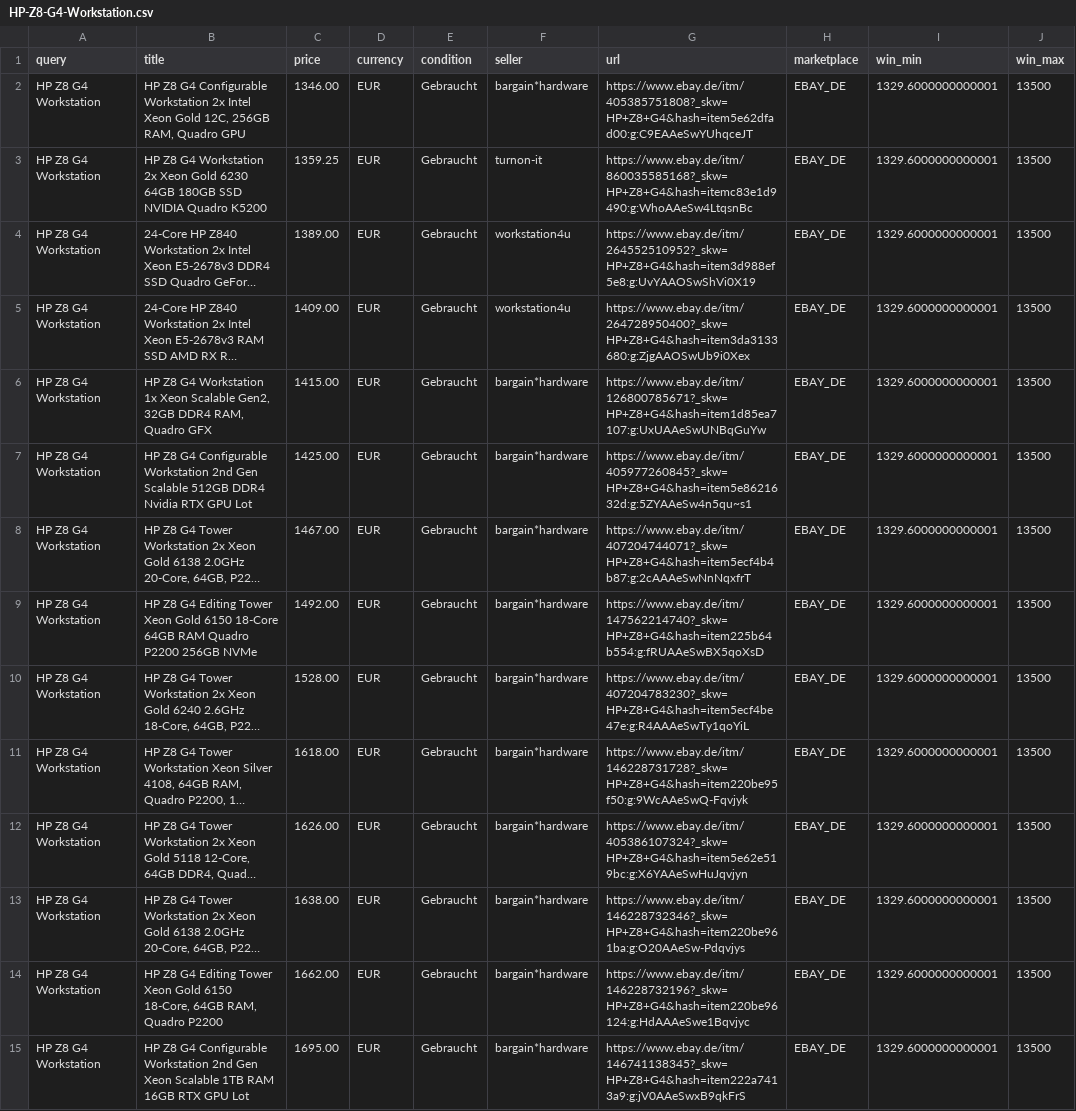
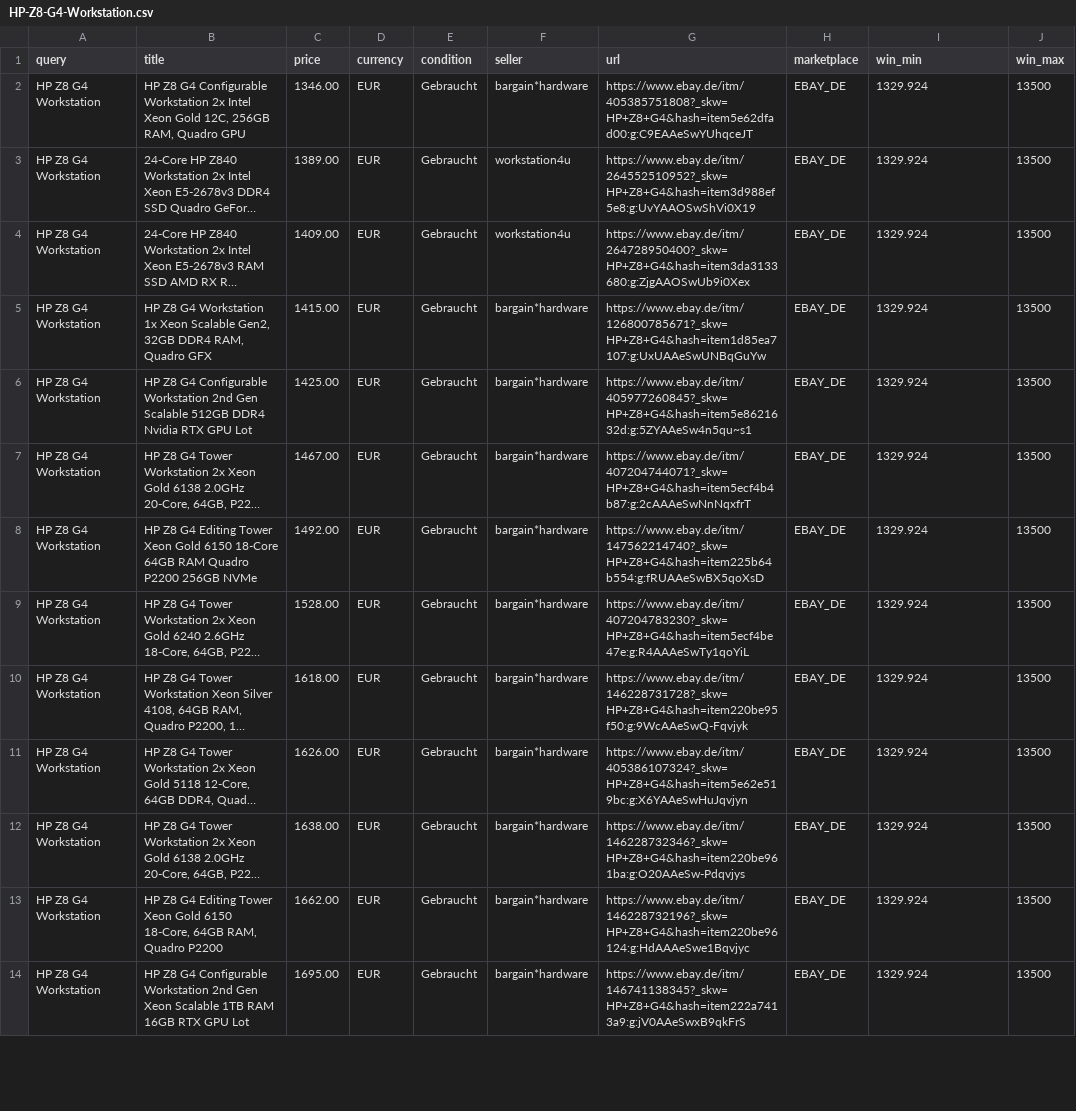
Before and after one commit to aicologne/aic-hardware-deals, a CSV file: site/data/deals/HP-Z8-G4-Workstation.csv, drawn as a sheet; only a part is shown; long unchanged cells end in …; removed rows and columns are numbered as before the commit, all else as after; the diff covers the shown part only; the diff names each change by its address in the sheet, - before the commit and + after, or states it on an @@ line.

```diff
--- a/site/data/deals/HP-Z8-G4-Workstation.csv
+++ b/site/data/deals/HP-Z8-G4-Workstation.csv
-I2 (win_min): 1329.6000000000001
+I2 (win_min): 1329.924
-row 3: HP Z8 G4 Workstation | HP Z8 G4 Workstation 2x Xeon Gold 6230 64GB 180GB SSD NVIDIA Quadro K5200 | 1359.25 | EUR | Gebraucht | turnon-it | https://www.ebay.de/itm/860035585168?_skw=HP+Z8+G4&hash=itemc83e1d9490:g:WhoAAeSw4LtqsnBc | EBAY_DE | 1329.6000000000001 | 13500
-I3:I14 (win_min): 1329.6000000000001
+I3:I14 (win_min): 1329.924
```
Also changed, not shown: 17 edited cells elsewhere in this file, site/data/deals/Nvidia-Quadro-RTX.csv, site/data/deals/OptiPlex-3070-Micro.csv, 40 other files.
